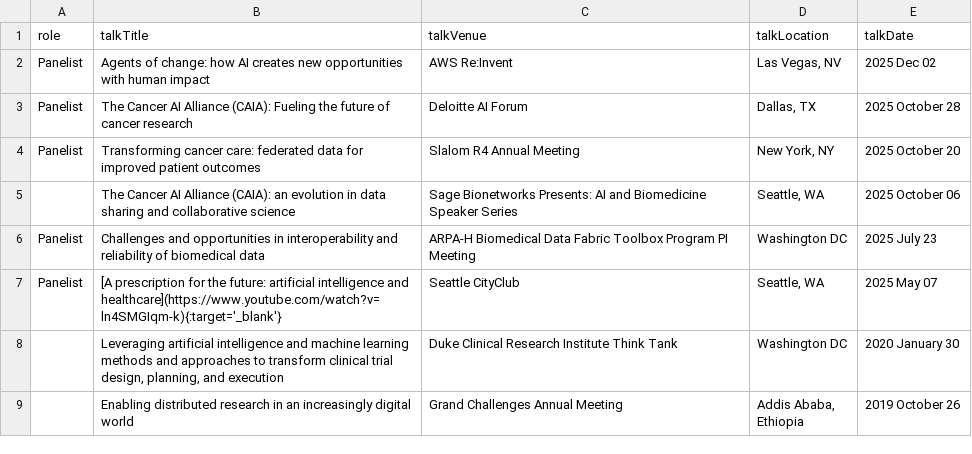
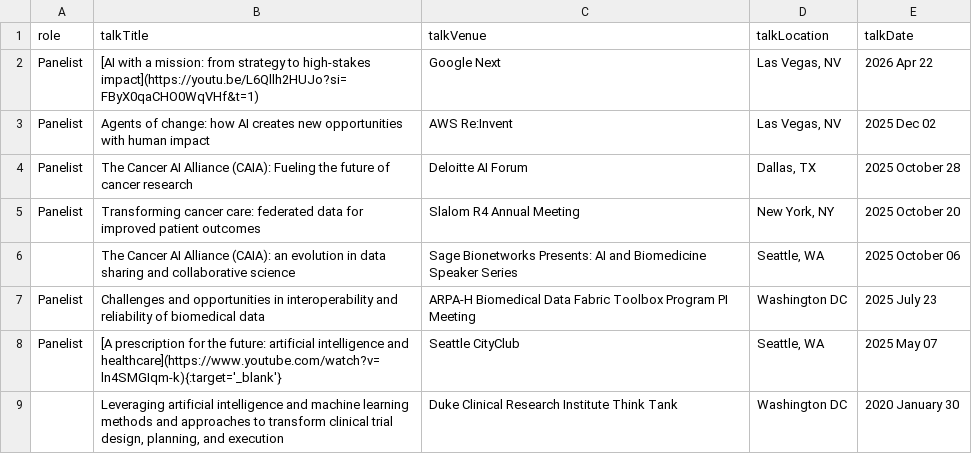
Before and after one commit to brian-bot/brian-bot.github.io, a CSV file: _data/presRest.csv, drawn as a sheet; only a part is shown; the shorter side is filled out with more unchanged rows.

Commit message:
gem updates and Google Next presentation

```diff
--- a/_data/presRest.csv
+++ b/_data/presRest.csv
@@ -1,2 +1,3 @@
 role,talkTitle,talkVenue,talkLocation,talkDate
+"Panelist","[AI with a mission: from strategy to high-stakes impact](https://youtu.be/L6Qllh2HUJo?si=FByX0qaCHO0WqVHf&t=1)","Google Next","Las Vegas, NV","2026 Apr 22"
 "Panelist","Agents of change: how AI creates new opportunities with human impact","AWS Re:Invent","Las Vegas, NV","2025 Dec 02"
```
Also changed, not shown: 1 other file.
